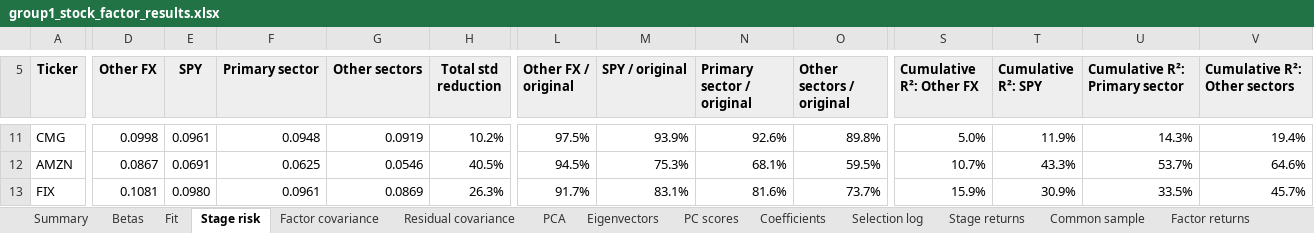
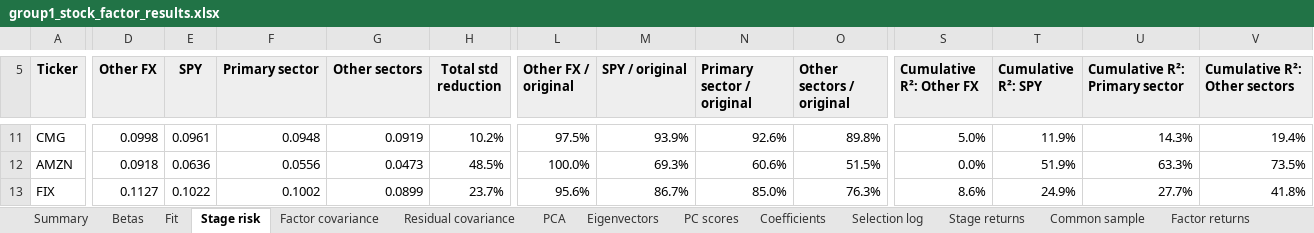
Before and after one commit to josephruocco/QPMFall26, an Excel workbook: group1/results/group1_stock_factor_results.xlsx, sheet Stage risk, drawn as a sheet; only a part is shown, gaps mark what is left out; values as stored, in another font and other column widths than the file's, no borders; the diff covers the shown part only; the diff names each change by its address in the sheet, - before the commit and + after, or states it on an @@ line.

Commit message:
Correct secondary FX and sequential sector selection

```diff
--- a/group1/results/group1_stock_factor_results.xlsx (sheet Stage risk)
+++ b/group1/results/group1_stock_factor_results.xlsx (sheet Stage risk)
-D12 (Other FX): 0.0867
+D12 (Other FX): 0.0918
-E12 (SPY): 0.0691
+E12 (SPY): 0.0636
-F12 (Primary sector): 0.0625
+F12 (Primary sector): 0.0556
-G12 (Other sectors): 0.0546
+G12 (Other sectors): 0.0473
-H12 (Total std reduction): 40.5%
+H12 (Total std reduction): 48.5%
-L12 (Other FX / original): 94.5%
+L12 (Other FX / original): 100.0%
-M12 (SPY / original): 75.3%
+M12 (SPY / original): 69.3%
-N12 (Primary sector / original): 68.1%
+N12 (Primary sector / original): 60.6%
-O12 (Other sectors / original): 59.5%
+O12 (Other sectors / original): 51.5%
-S12 (Cumulative R²: Other FX): 10.7%
+S12 (Cumulative R²: Other FX): 0.0%
-T12 (Cumulative R²: SPY): 43.3%
+T12 (Cumulative R²: SPY): 51.9%
-U12 (Cumulative R²: Primary sector): 53.7%
+U12 (Cumulative R²: Primary sector): 63.3%
-V12 (Cumulative R²: Other sectors): 64.6%
+V12 (Cumulative R²: Other sectors): 73.5%
-D13 (Other FX): 0.1081
+D13 (Other FX): 0.1127
-E13 (SPY): 0.0980
+E13 (SPY): 0.1022
-F13 (Primary sector): 0.0961
+F13 (Primary sector): 0.1002
-G13 (Other sectors): 0.0869
+G13 (Other sectors): 0.0899
-H13 (Total std reduction): 26.3%
+H13 (Total std reduction): 23.7%
-L13 (Other FX / original): 91.7%
+L13 (Other FX / original): 95.6%
-M13 (SPY / original): 83.1%
+M13 (SPY / original): 86.7%
-N13 (Primary sector / original): 81.6%
+N13 (Primary sector / original): 85.0%
-O13 (Other sectors / original): 73.7%
+O13 (Other sectors / original): 76.3%
-S13 (Cumulative R²: Other FX): 15.9%
+S13 (Cumulative R²: Other FX): 8.6%
-T13 (Cumulative R²: SPY): 30.9%
+T13 (Cumulative R²: SPY): 24.9%
-U13 (Cumulative R²: Primary sector): 33.5%
+U13 (Cumulative R²: Primary sector): 27.7%
-V13 (Cumulative R²: Other sectors): 45.7%
+V13 (Cumulative R²: Other sectors): 41.8%
```
Also changed, not shown: 381 edited cells elsewhere in this sheet, sheet Selection log, sheet Stage returns, sheet Eigenvectors, sheet Residual covariance, sheet PC scores, sheet Common sample, 5 more sheets, charts or pictures, 19 other files.
